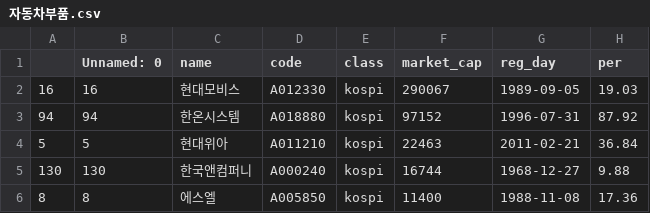
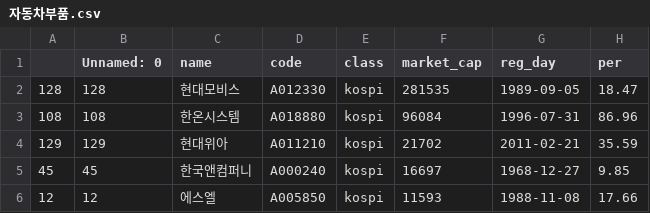
Before and after one commit to rlsotlr01/Stock_cur_collector, a CSV file: naver_data/자동차부품.csv, drawn as a sheet.

```diff
--- a/naver_data/자동차부품.csv
+++ b/naver_data/자동차부품.csv
@@ -1,6 +1,6 @@
 ,Unnamed: 0,name,code,class,market_cap,reg_day,per
-16,16,현대모비스,A012330,kospi,290067,1989-09-05,19.03
-94,94,한온시스템,A018880,kospi,97152,1996-07-31,87.92
-5,5,현대위아,A011210,kospi,22463,2011-02-21,36.84
-130,130,한국앤컴퍼니,A000240,kospi,16744,1968-12-27,9.88
-8,8,에스엘,A005850,kospi,11400,1988-11-08,17.36
+128,128,현대모비스,A012330,kospi,281535,1989-09-05,18.47
+108,108,한온시스템,A018880,kospi,96084,1996-07-31,86.96
+129,129,현대위아,A011210,kospi,21702,2011-02-21,35.59
+45,45,한국앤컴퍼니,A000240,kospi,16697,1968-12-27,9.85
+12,12,에스엘,A005850,kospi,11593,1988-11-08,17.66
```
Also changed, not shown: naver_data/반도체와반도체장비.csv, naver_data/반도체와반도체장비전체.csv, 39 other files.
